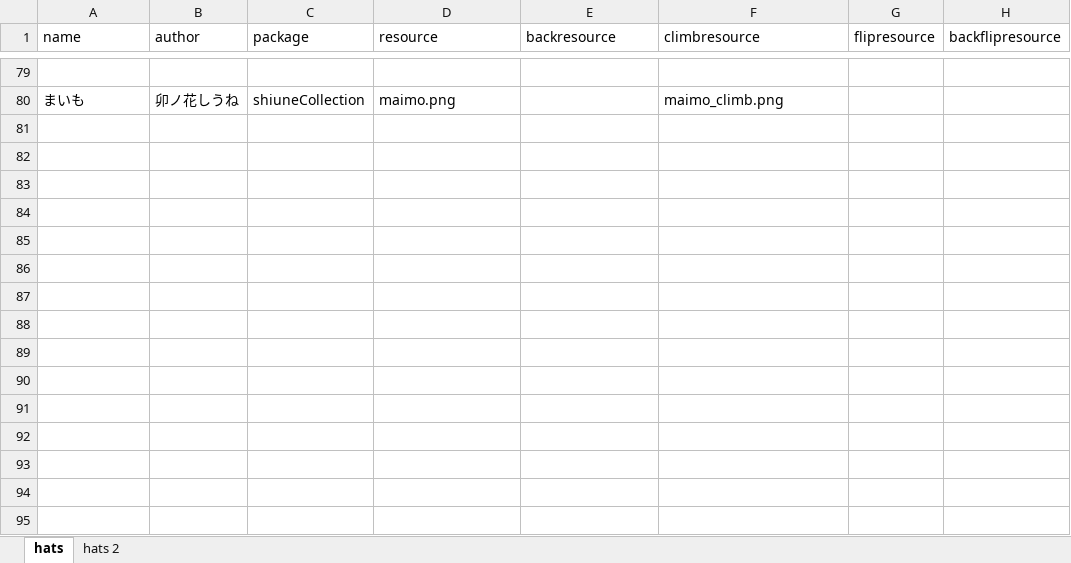
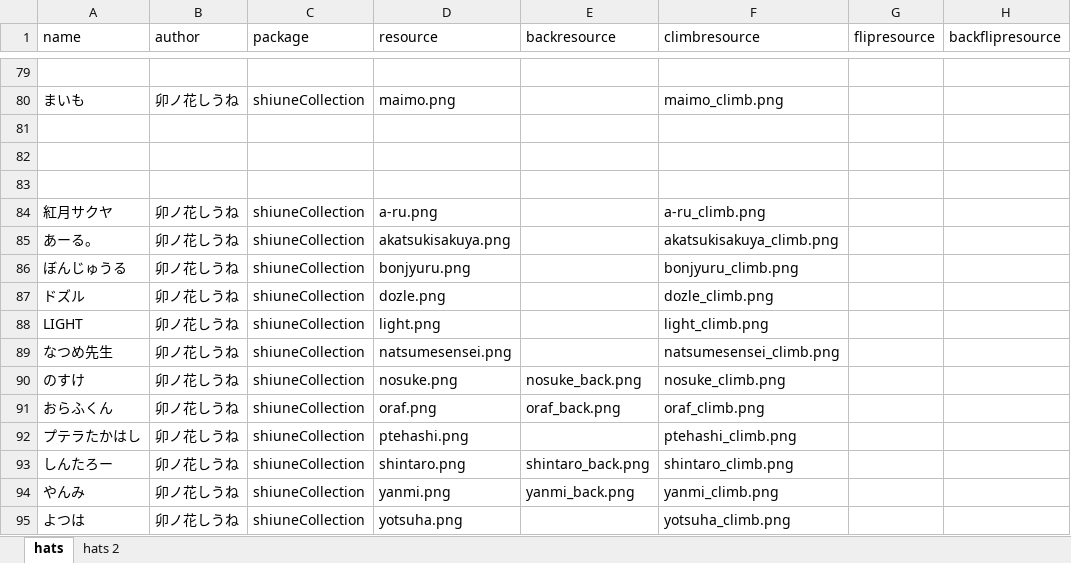
Before and after one commit to yukinogatari/TheOtherHats-GM, an Excel workbook: CustomHatsGM.xlsx, sheet hats, drawn as a sheet; only a part is shown, gaps mark what is left out; values as stored, in another font and other column widths than the file's, no borders; the diff names each change by its address in the sheet, - before the commit and + after, or states it on an @@ line.

```diff
--- a/CustomHatsGM.xlsx (sheet hats)
+++ b/CustomHatsGM.xlsx (sheet hats)
+row 81: (empty)
+row 82: (empty)
+row 83: (empty)
+row 84: 紅月サクヤ | 卯ノ花しうね | shiuneCollection | a-ru.png |  | a-ru_climb.png
+row 85: あーる。 | 卯ノ花しうね | shiuneCollection | akatsukisakuya.png |  | akatsukisakuya_climb.png
+row 86: ぼんじゅうる | 卯ノ花しうね | shiuneCollection | bonjyuru.png |  | bonjyuru_climb.png
+row 87: ドズル | 卯ノ花しうね | shiuneCollection | dozle.png |  | dozle_climb.png
+row 88: LIGHT | 卯ノ花しうね | shiuneCollection | light.png |  | light_climb.png
+row 89: なつめ先生 | 卯ノ花しうね | shiuneCollection | natsumesensei.png |  | natsumesensei_climb.png
+row 90: のすけ | 卯ノ花しうね | shiuneCollection | nosuke.png | nosuke_back.png | nosuke_climb.png
+row 91: おらふくん | 卯ノ花しうね | shiuneCollection | oraf.png | oraf_back.png | oraf_climb.png
+row 92: プテラたかはし | 卯ノ花しうね | shiuneCollection | ptehashi.png |  | ptehashi_climb.png
+row 93: しんたろー | 卯ノ花しうね | shiuneCollection | shintaro.png | shintaro_back.png | shintaro_climb.png
+row 94: やんみ | 卯ノ花しうね | shiuneCollection | yanmi.png | yanmi_back.png | yanmi_climb.png
+row 95: よつは | 卯ノ花しうね | shiuneCollection | yotsuha.png |  | yotsuha_climb.png
```
Also changed, not shown: 29 other files.
